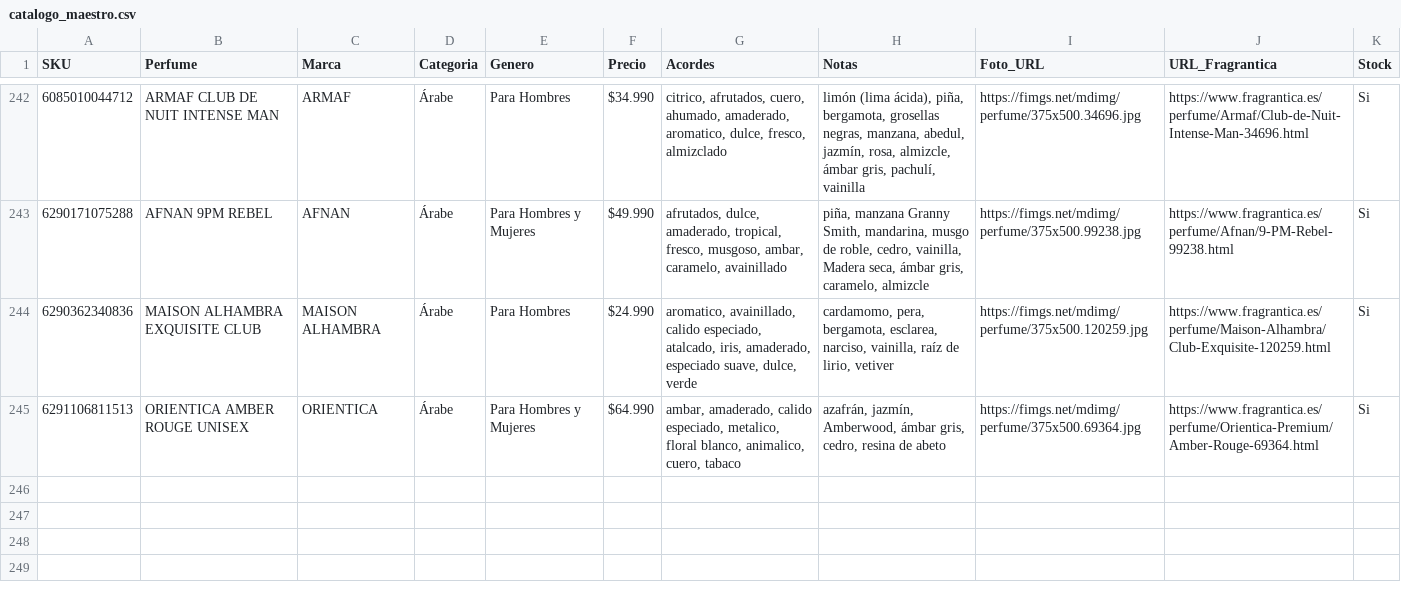
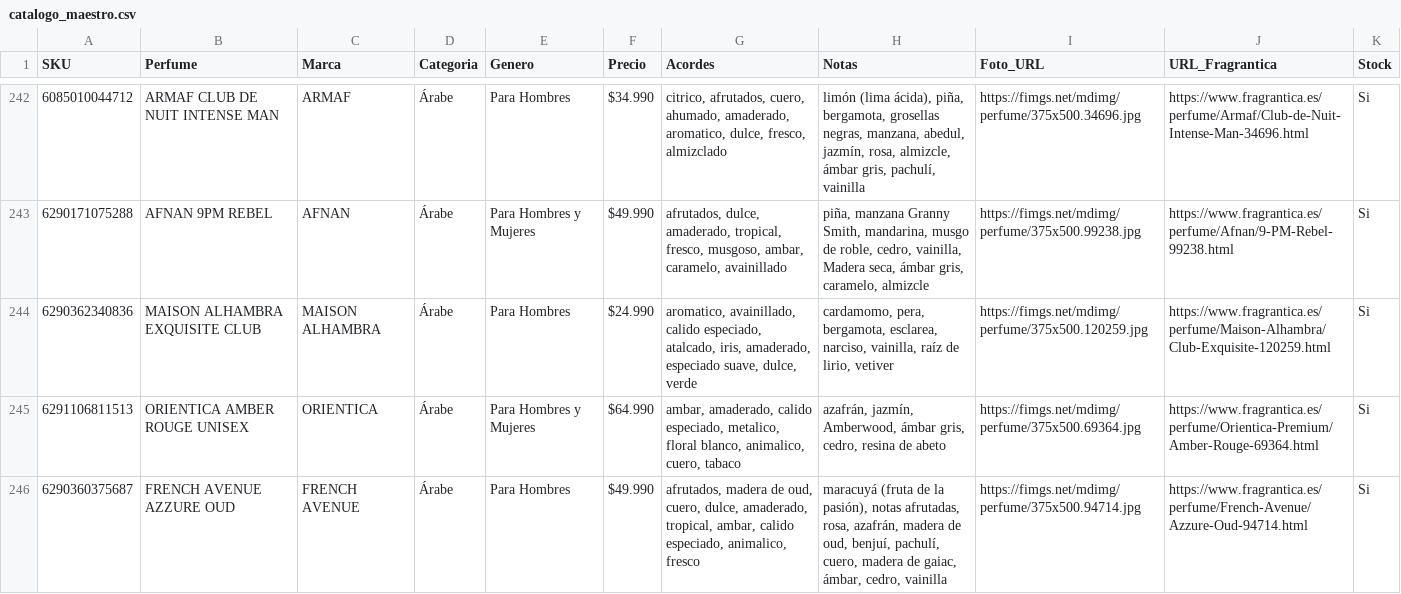
Before and after one commit to julietagonzalezmarin/perfuma-app, a CSV file: catalogo_maestro.csv, drawn as a sheet; only a part is shown, gaps mark what is left out.

Commit message:
Catálogo: agregado FRENCH AVENUE AZZURE OUD

```diff
--- a/catalogo_maestro.csv
+++ b/catalogo_maestro.csv
@@ -245 +245,2 @@ SKU,Perfume,Marca,Categoria,Genero,Precio,Acordes,Notas,Foto_URL,URL_Fragrantica
 6291106811513,ORIENTICA AMBER ROUGE UNISEX,ORIENTICA,Árabe,Para Hombres y Mujeres,$64.990,"ambar, amaderado, calido especiado, metalico, floral blanco, animalico, cuero, tabaco","azafrán, jazmín, Amberwood, ámbar gris, cedro, resina de abeto",https://fimgs.net/mdimg/perfume/375x500.69364.jpg,https://www.fragrantica.es/perfume/Orientica-Premium/Amber-Rouge-69364.html,Si
+6290360375687,FRENCH AVENUE AZZURE OUD,FRENCH AVENUE,Árabe,Para Hombres,$49.990,"afrutados, madera de oud, cuero, dulce, amaderado, tropical, ambar, calido especiado, animalico, fresco","maracuyá (fruta de la pasión), notas afrutadas, rosa, azafrán, madera de oud, benjuí, pachulí, cuero, madera de gaiac, ámbar, cedro, vainilla",https://fimgs.net/mdimg/perfume/375x500.94714.jpg,https://www.fragrantica.es/perfume/French-Avenue/Azzure-Oud-94714.html,Si
```
